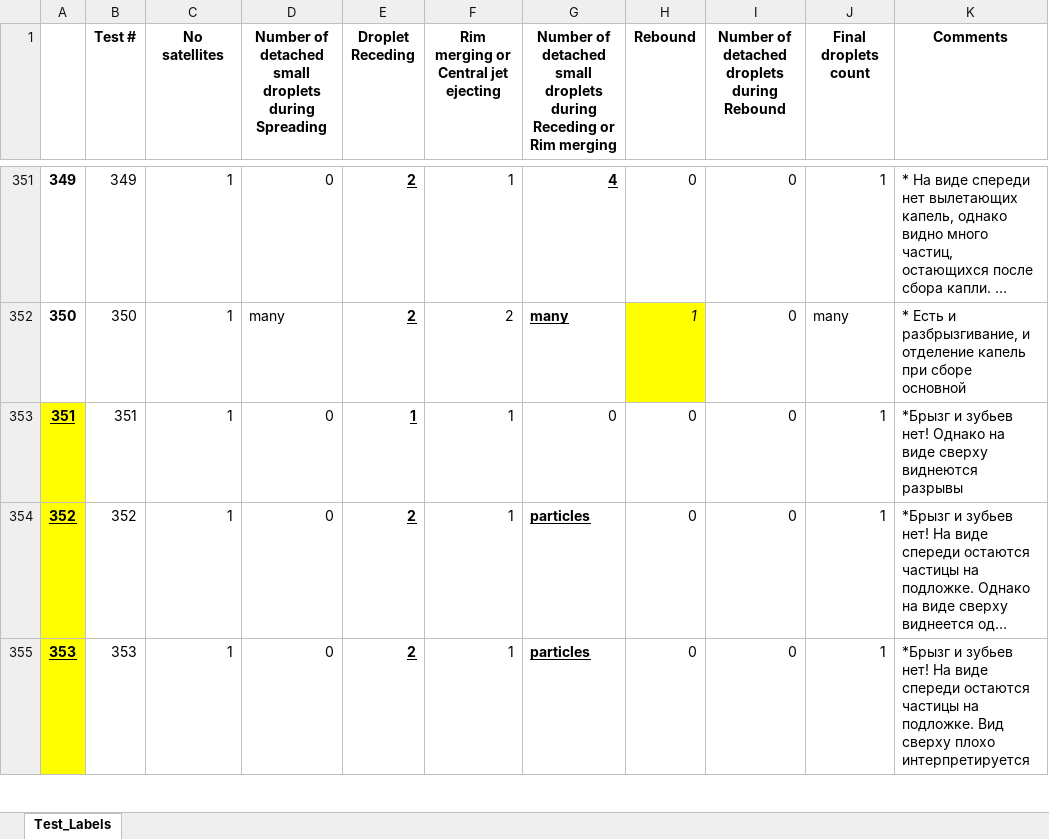
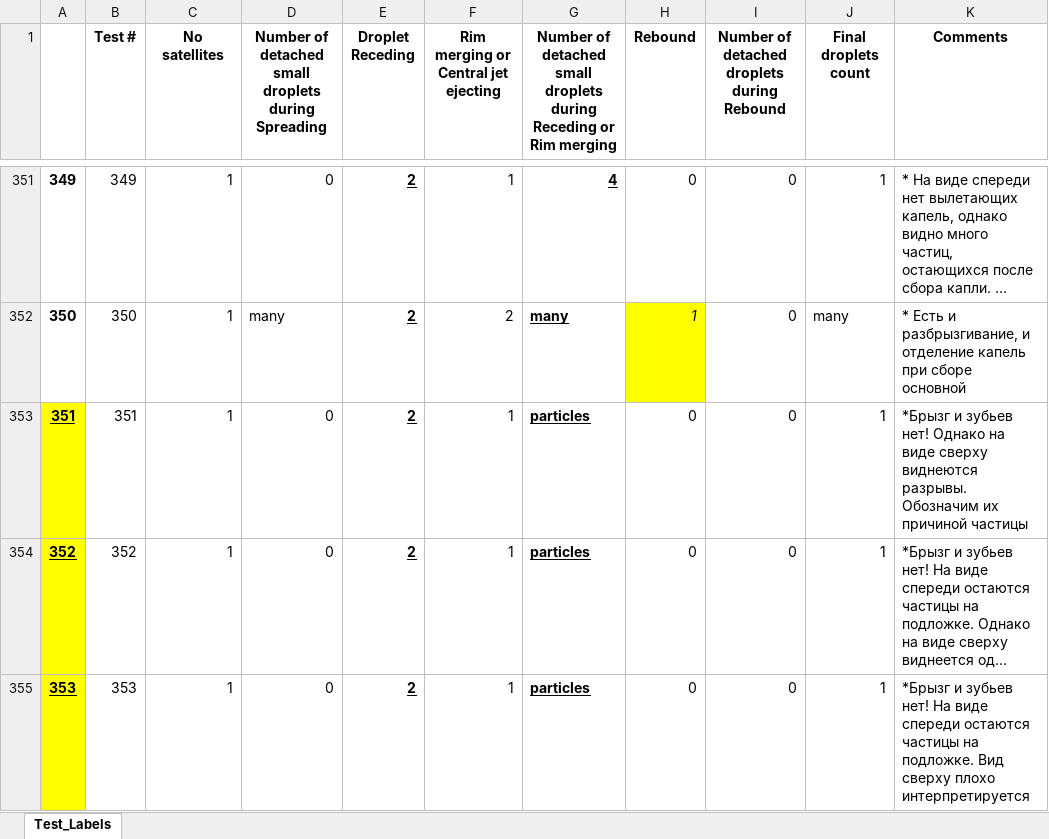
Before and after one commit to mvulf/drop-wall-impact-ml-prediction, an Excel workbook: data/Suspension Data Labeling_We_Re_edit.xlsx, sheet Test_Labels, drawn as a sheet; only a part is shown, gaps mark what is left out; long unchanged cells end in …; values as stored, in another font and other column widths than the file's, no borders; the diff names each change by its address in the sheet, - before the commit and + after, or states it on an @@ line.

Commit message:
[ADD] Edit test 351 and modify README in notebooks

```diff
--- a/data/Suspension Data Labeling_We_Re_edit.xlsx (sheet Test_Labels)
+++ b/data/Suspension Data Labeling_We_Re_edit.xlsx (sheet Test_Labels)
-E353 (Droplet Receding): 1
+E353 (Droplet Receding): 2
-G353: 0
+G353: particles
@@ G353 bold: off → on, underline: off → on @@
-K353 (Comments): …сверху виднеются разрывы
+K353 (Comments): …сверху виднеются разрывы. Обозначим их причиной частицы
```
Also changed, not shown: data/df_main.xlsx, data/df_modelling_dimensionless.xlsx, 7 other files.
